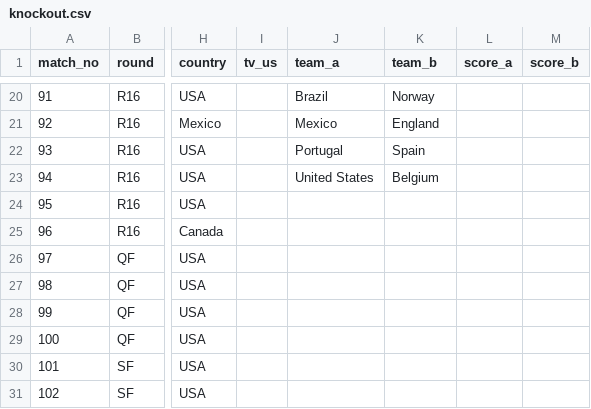
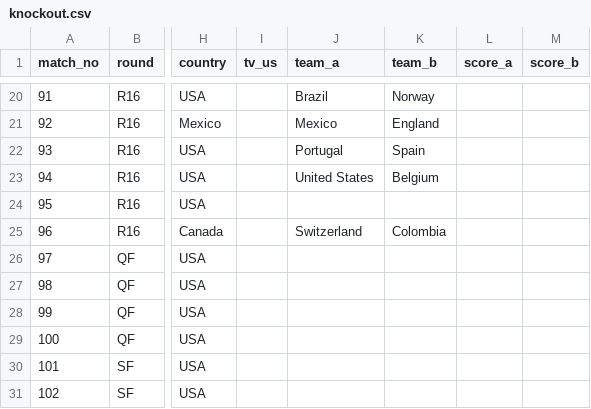
Before and after one commit to alxgriff/wc26-hub, a CSV file: data/knockout.csv, drawn as a sheet; only a part is shown, gaps mark what is left out; the diff names each change by its address in the sheet, - before the commit and + after, or states it on an @@ line.

```diff
--- a/data/knockout.csv
+++ b/data/knockout.csv
-J25 (team_a): (empty)
+J25 (team_a): Switzerland
-K25 (team_b): (empty)
+K25 (team_b): Colombia
```
Also changed, not shown: 11 other files.
